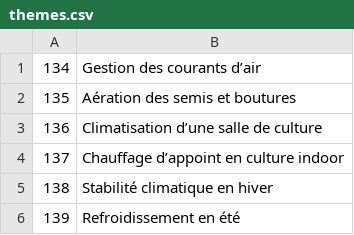
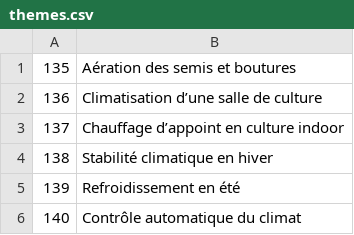
Before and after one commit to cloviskill/web, a CSV file: themes.csv, drawn as a sheet; only a part is shown; the shorter side is filled out with more unchanged rows; the diff names each change by its address in the sheet, - before the commit and + after, or states it on an @@ line.

Commit message:
Add blog348.html - theme 134

```diff
--- a/themes.csv
+++ b/themes.csv
-row 1: 134 | Gestion des courants d’air
```
Also changed, not shown: 1 other file.
